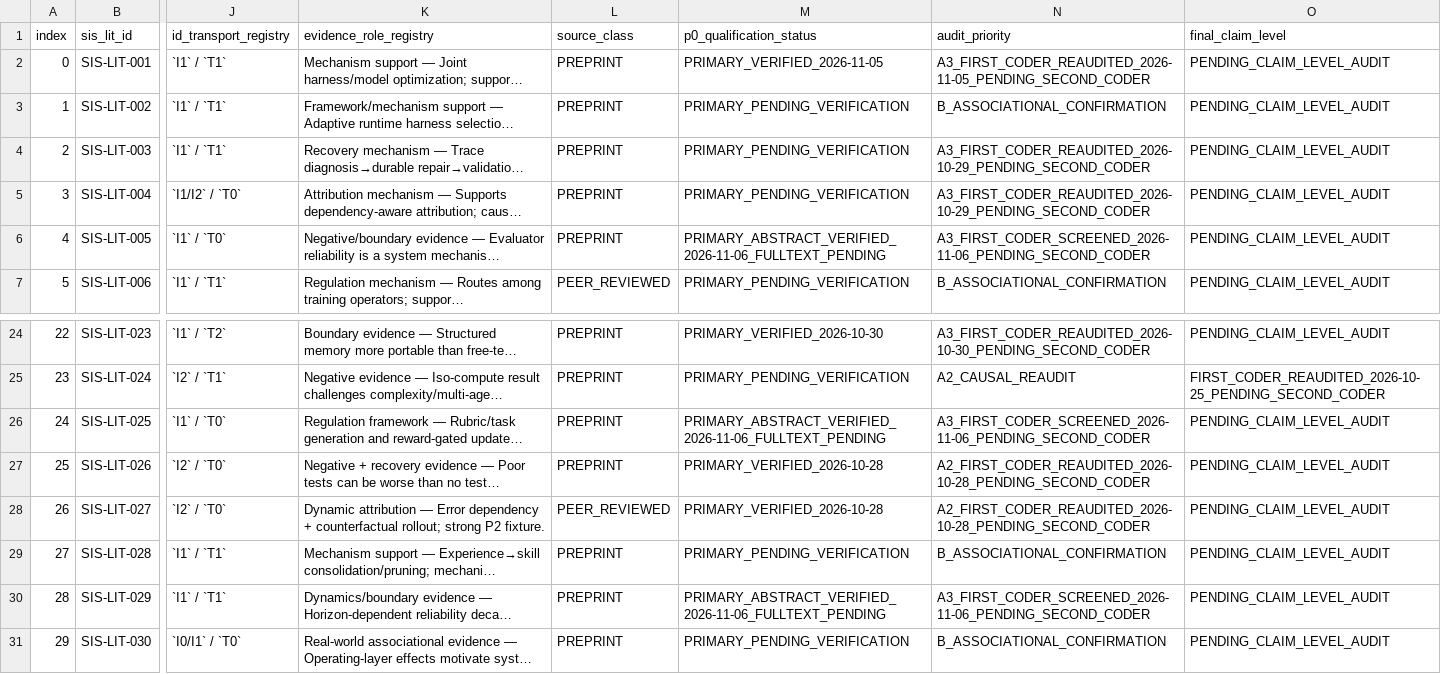
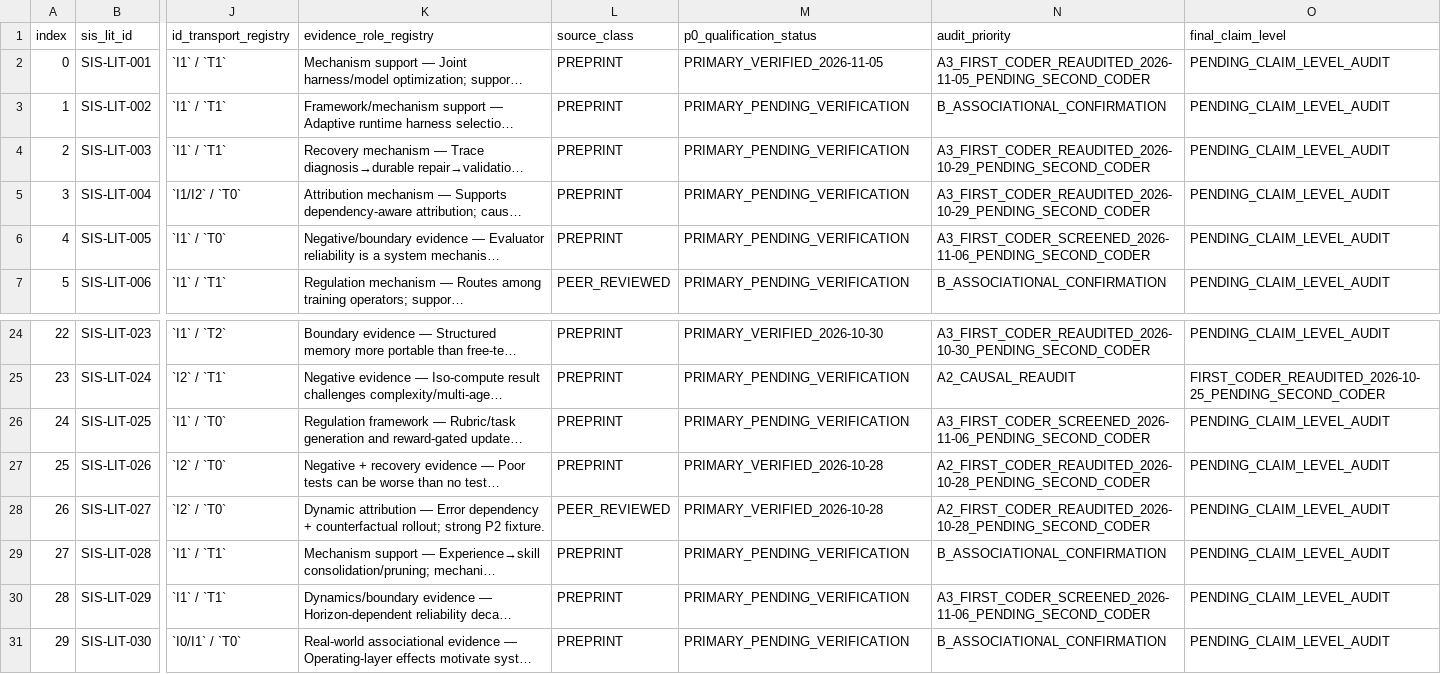
Before and after one commit to gitzhangcd/SIS-Main, a CSV file: literature/evidence-map/SIS_P0_Audit_Queue.csv, drawn as a sheet; only a part is shown, gaps mark what is left out; long unchanged cells end in …; the diff names each change by its address in the sheet, - before the commit and + after, or states it on an @@ line.

Commit message:
literature: preserve canonical P0 qualification while full-text verification is pending

```diff
--- a/literature/evidence-map/SIS_P0_Audit_Queue.csv
+++ b/literature/evidence-map/SIS_P0_Audit_Queue.csv
-M6 (p0_qualification_status): PRIMARY_ABSTRACT_VERIFIED_2026-11-06_FULLTEXT_PENDING
+M6 (p0_qualification_status): PRIMARY_PENDING_VERIFICATION
-M26 (p0_qualification_status): PRIMARY_ABSTRACT_VERIFIED_2026-11-06_FULLTEXT_PENDING
+M26 (p0_qualification_status): PRIMARY_PENDING_VERIFICATION
-M30 (p0_qualification_status): PRIMARY_ABSTRACT_VERIFIED_2026-11-06_FULLTEXT_PENDING
+M30 (p0_qualification_status): PRIMARY_PENDING_VERIFICATION
```
